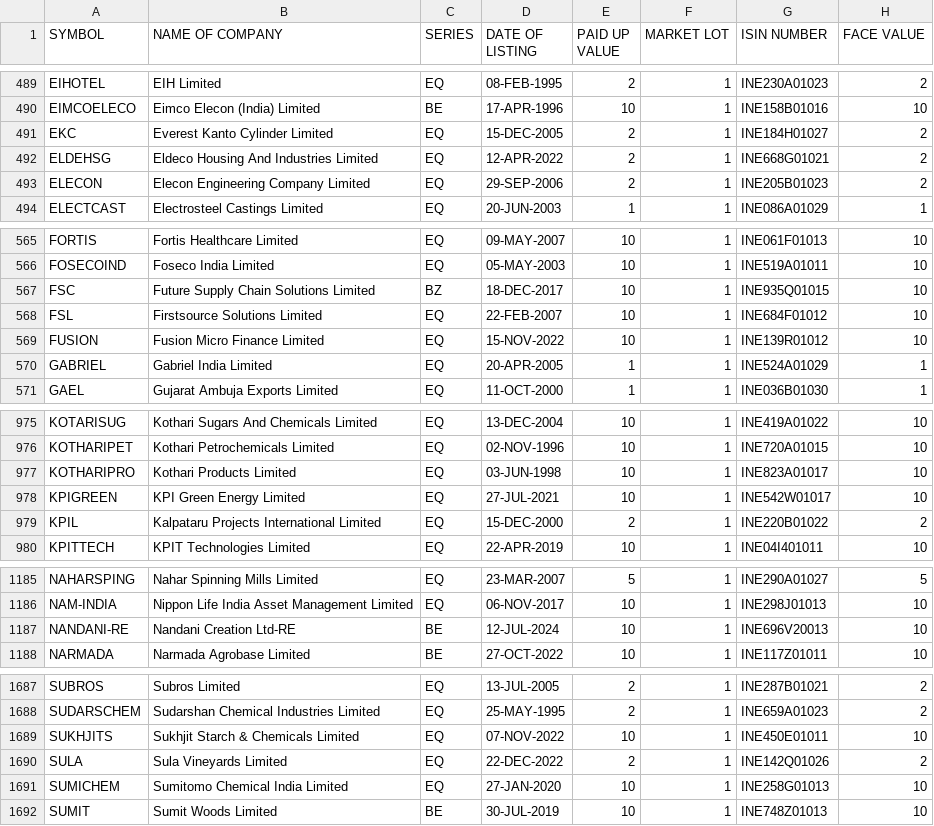
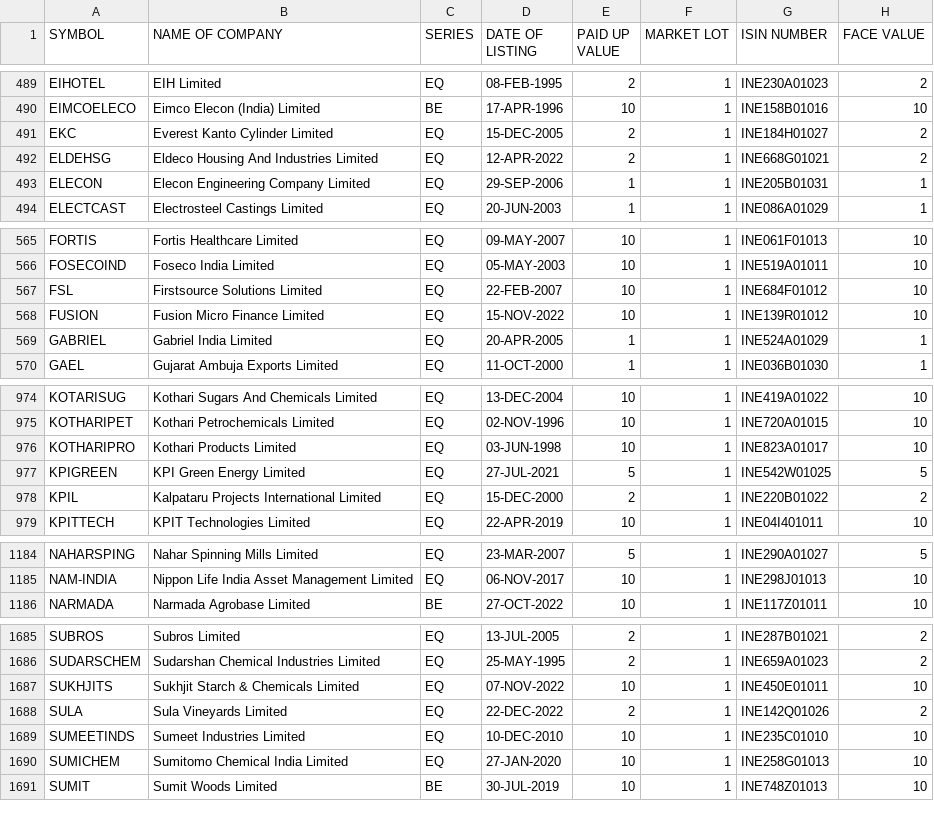
Before and after one commit to nishith121/PKScreener, a CSV file: results/EQUITY_L.csv, drawn as a sheet; only a part is shown, gaps mark what is left out; the diff covers the shown part only.

```diff
--- a/results/EQUITY_L.csv
+++ b/results/EQUITY_L.csv
@@ -492,3 +492,3 @@ EKC,Everest Kanto Cylinder Limited,EQ,15-DEC-2005,2,1,INE184H01027,2
 ELDEHSG,Eldeco Housing And Industries Limited,EQ,12-APR-2022,2,1,INE668G01021,2
-ELECON,Elecon Engineering Company Limited,EQ,29-SEP-2006,2,1,INE205B01023,2
+ELECON,Elecon Engineering Company Limited,EQ,29-SEP-2006,1,1,INE205B01031,1
 ELECTCAST,Electrosteel Castings Limited,EQ,20-JUN-2003,1,1,INE086A01029,1
@@ -566,3 +566,2 @@ FORTIS,Fortis Healthcare Limited,EQ,09-MAY-2007,10,1,INE061F01013,10
 FOSECOIND,Foseco India Limited,EQ,05-MAY-2003,10,1,INE519A01011,10
-FSC,Future Supply Chain Solutions Limited,BZ,18-DEC-2017,10,1,INE935Q01015,10
 FSL,Firstsource Solutions Limited,EQ,22-FEB-2007,10,1,INE684F01012,10
@@ -977,3 +976,3 @@ KOTHARIPET,Kothari Petrochemicals Limited,EQ,02-NOV-1996,10,1,INE720A01015,10
 KOTHARIPRO,Kothari Products Limited,EQ,03-JUN-1998,10,1,INE823A01017,10
-KPIGREEN,KPI Green Energy Limited,EQ,27-JUL-2021,10,1,INE542W01017,10
+KPIGREEN,KPI Green Energy Limited,EQ,27-JUL-2021,5,1,INE542W01025,5
 KPIL,Kalpataru Projects International Limited,EQ,15-DEC-2000,2,1,INE220B01022,2
@@ -1186,3 +1185,2 @@ NAHARSPING,Nahar Spinning Mills Limited,EQ,23-MAR-2007,5,1,INE290A01027,5
 NAM-INDIA,Nippon Life India Asset Management Limited,EQ,06-NOV-2017,10,1,INE298J01013,10
-NANDANI-RE,Nandani Creation Ltd-RE,BE,12-JUL-2024,10,1,INE696V20013,10
 NARMADA,Narmada Agrobase Limited,BE,27-OCT-2022,10,1,INE117Z01011,10
@@ -1690,2 +1688,3 @@ SUKHJITS,Sukhjit Starch & Chemicals Limited,EQ,07-NOV-2022,10,1,INE450E01011,10
 SULA,Sula Vineyards Limited,EQ,22-DEC-2022,2,1,INE142Q01026,2
+SUMEETINDS,Sumeet Industries Limited,EQ,10-DEC-2010,10,1,INE235C01010,10
 SUMICHEM,Sumitomo Chemical India Limited,EQ,27-JAN-2020,10,1,INE258G01013,10
```
Also changed, not shown: 8 edited cells elsewhere in this file, results/NSE_FO_SosScheme.csv, 26 other files.
